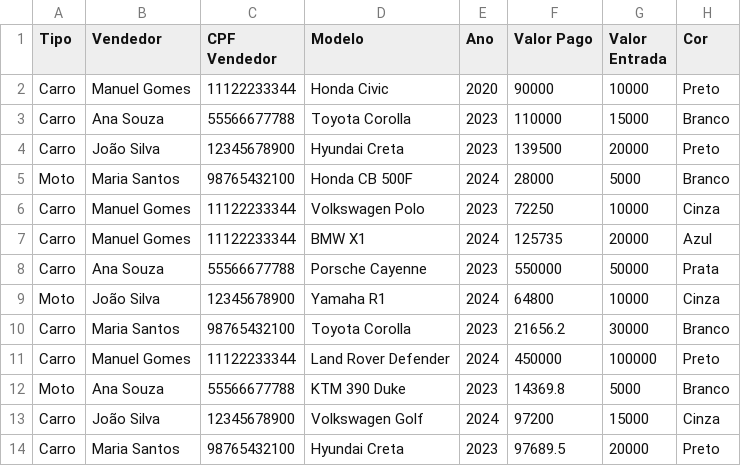
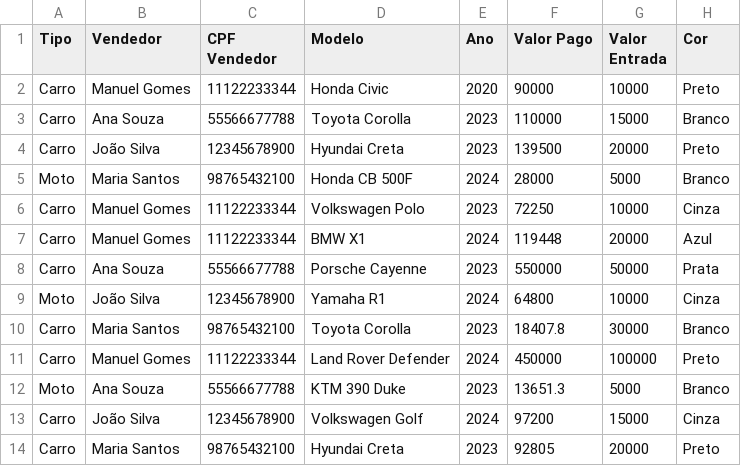
Before and after one commit to EduardoHaagP/ProjetoPOO, a CSV file: Trabalho POO - Vendas.csv, drawn as a sheet; only a part is shown; the diff names each change by its address in the sheet, - before the commit and + after, or states it on an @@ line.

```diff
--- a/Trabalho POO - Vendas.csv
+++ b/Trabalho POO - Vendas.csv
-F7 (Valor Pago): 125735
+F7 (Valor Pago): 119448
-F10 (Valor Pago): 21656.2
+F10 (Valor Pago): 18407.8
-F12 (Valor Pago): 14369.8
+F12 (Valor Pago): 13651.3
-F14 (Valor Pago): 97689.5
+F14 (Valor Pago): 92805
```
Also changed, not shown: Trabalho POO - Carros.csv, 2 other files.
